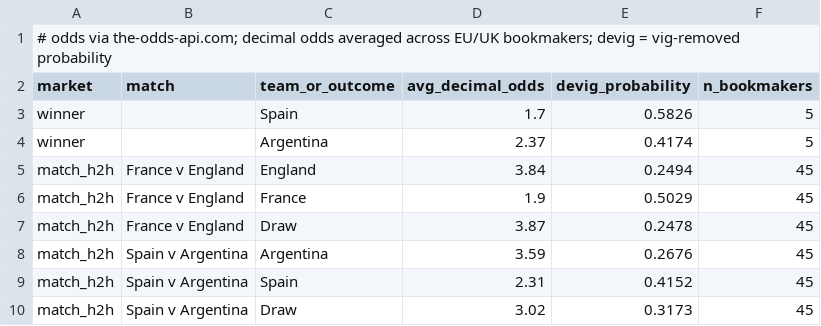
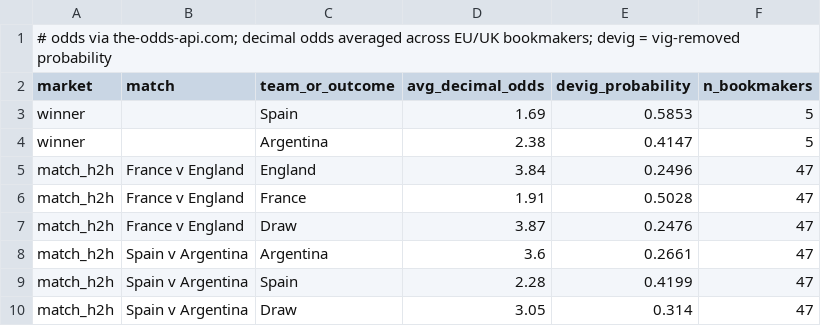
Before and after one commit to kds-ct/world-cup-almanac, a CSV file: data/wc2026_odds.csv, drawn as a sheet.

```diff
--- a/data/wc2026_odds.csv
+++ b/data/wc2026_odds.csv
@@ -2,9 +2,9 @@
 market,match,team_or_outcome,avg_decimal_odds,devig_probability,n_bookmakers
-winner,,Spain,1.7,0.5826,5
-winner,,Argentina,2.37,0.4174,5
-match_h2h,France v England,England,3.84,0.2494,45
-match_h2h,France v England,France,1.9,0.5029,45
-match_h2h,France v England,Draw,3.87,0.2478,45
-match_h2h,Spain v Argentina,Argentina,3.59,0.2676,45
-match_h2h,Spain v Argentina,Spain,2.31,0.4152,45
-match_h2h,Spain v Argentina,Draw,3.02,0.3173,45
+winner,,Spain,1.69,0.5853,5
+winner,,Argentina,2.38,0.4147,5
+match_h2h,France v England,England,3.84,0.2496,47
+match_h2h,France v England,France,1.91,0.5028,47
+match_h2h,France v England,Draw,3.87,0.2476,47
+match_h2h,Spain v Argentina,Argentina,3.6,0.2661,47
+match_h2h,Spain v Argentina,Spain,2.28,0.4199,47
+match_h2h,Spain v Argentina,Draw,3.05,0.314,47
```
Also changed, not shown: 2 other files.
